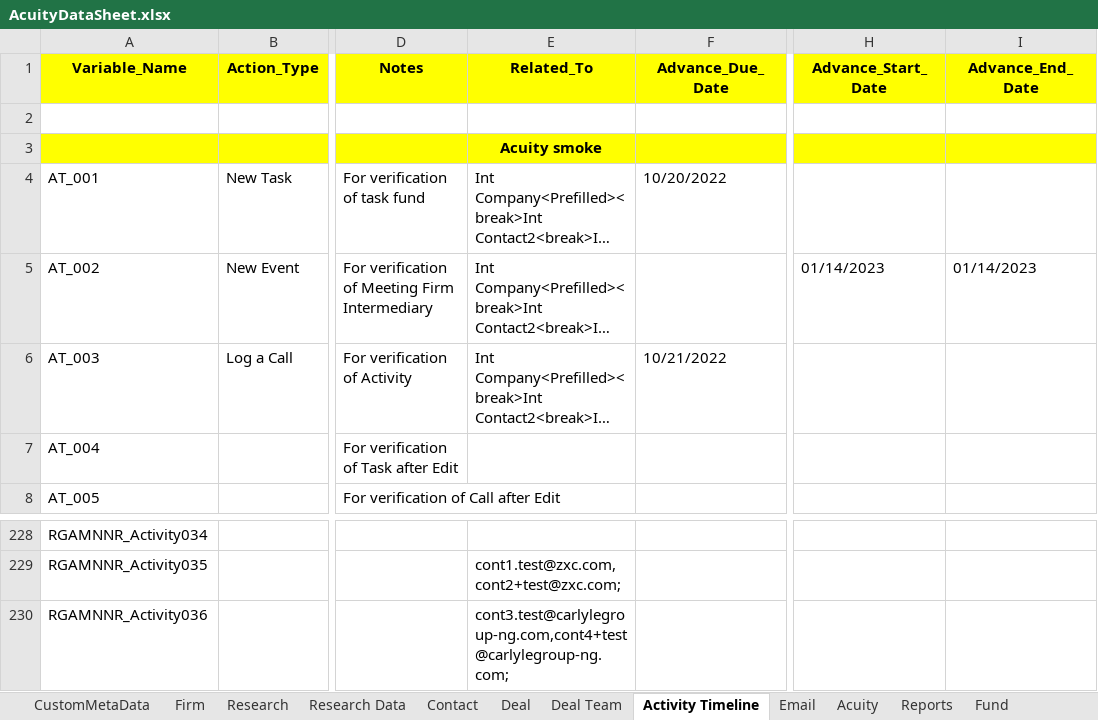
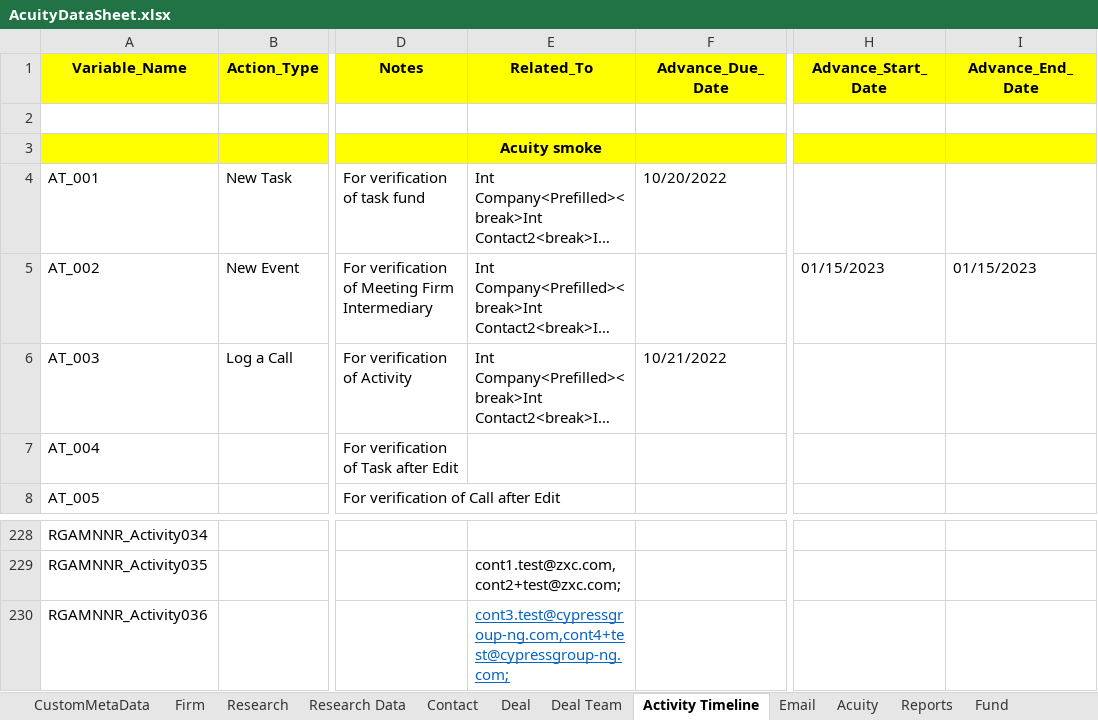
Before and after one commit to NitinNavatar/PE4.7, an Excel workbook: AcuityDataSheet.xlsx, sheet Activity Timeline, drawn as a sheet; only a part is shown, gaps mark what is left out; long unchanged cells end in …; values as stored, in another font and other column widths than the file's, no borders; the diff names each change by its address in the sheet, - before the commit and + after, or states it on an @@ line.

```diff
--- a/AcuityDataSheet.xlsx (sheet Activity Timeline)
+++ b/AcuityDataSheet.xlsx (sheet Activity Timeline)
-H5 (Advance_Start_Date): 01/14/2023
+H5 (Advance_Start_Date): 01/15/2023
-I5 (Advance_End_Date): 01/14/2023
+I5 (Advance_End_Date): 01/15/2023
-E230 (Related_To): cont3.test@carlylegroup-ng.com,cont4+test@carlylegroup-ng.com;
+E230 (Related_To): cont3.test@cypressgroup-ng.com,cont4+test@cypressgroup-ng.com;
@@ E230 underline: off → on, text colour: black → #0563C1 @@
```
Also changed, not shown: sheet DetailPage, sheet Firm, sheet Acuity, 2 other files.
